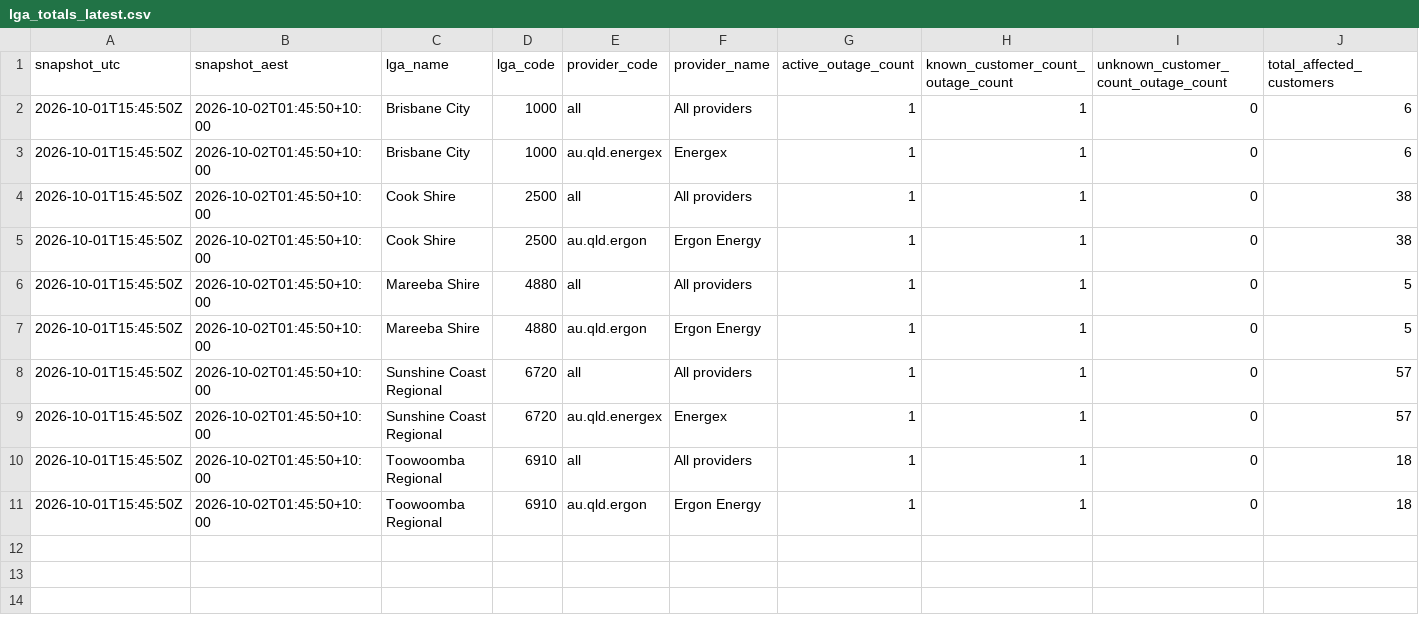
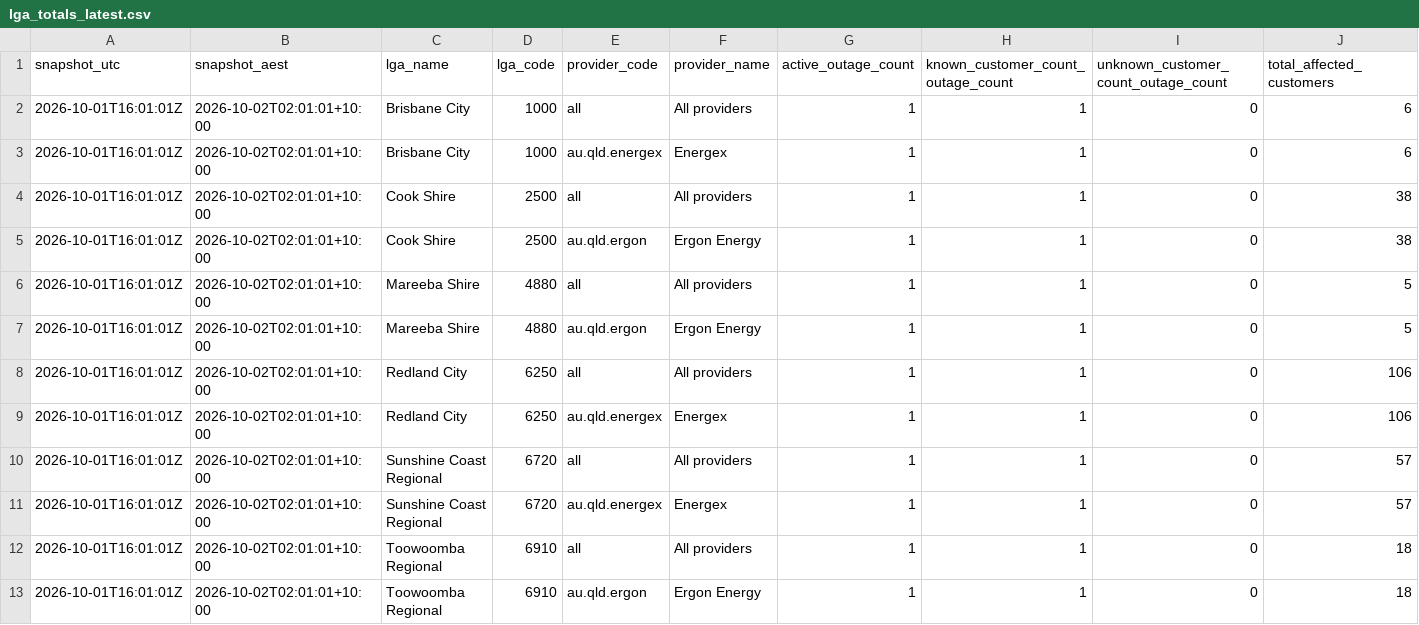
Before and after one commit to gowlettluke/qldpoweroutages, a CSV file: data/lga_totals_latest.csv, drawn as a sheet; only a part is shown; addresses are those after the commit; rows hold the shown columns only; the diff names each change by its address in the sheet, - before the commit and + after, or states it on an @@ line.

```diff
--- a/data/lga_totals_latest.csv
+++ b/data/lga_totals_latest.csv
-A2:A7 (snapshot_utc): 2026-10-01T15:45:50Z
+A2:A7 (snapshot_utc): 2026-10-01T16:01:01Z
-B2:B7 (snapshot_aest): 2026-10-02T01:45:50+10:00
+B2:B7 (snapshot_aest): 2026-10-02T02:01:01+10:00
+row 8: 2026-10-01T16:01:01Z | 2026-10-02T02:01:01+10:00 | Redland City | 6250 | all | All providers | 1 | 1 | 0 | 106
+row 9: 2026-10-01T16:01:01Z | 2026-10-02T02:01:01+10:00 | Redland City | 6250 | au.qld.energex | Energex | 1 | 1 | 0 | 106
-A10:A13 (snapshot_utc): 2026-10-01T15:45:50Z
+A10:A13 (snapshot_utc): 2026-10-01T16:01:01Z
-B10:B13 (snapshot_aest): 2026-10-02T01:45:50+10:00
+B10:B13 (snapshot_aest): 2026-10-02T02:01:01+10:00
```
Also changed, not shown: data/lga_cumulative_48h.csv, data/lga_totals_48h.csv, 5 other files.
